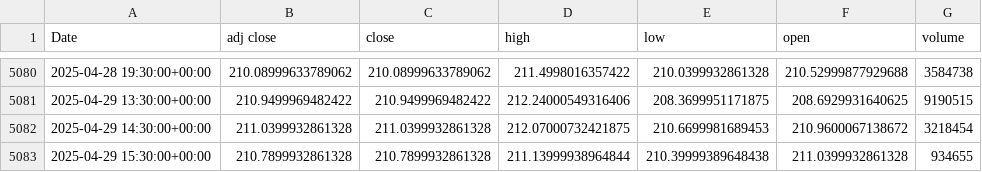
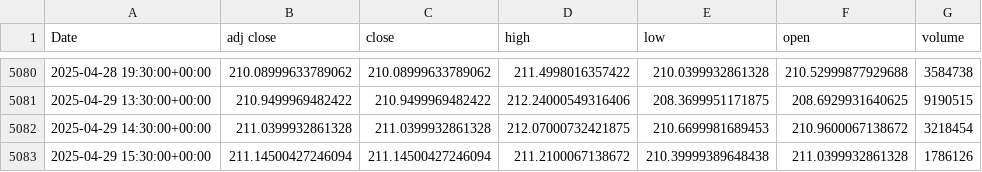
Before and after one commit to Martinolli/VPA_MODULAR_PACKAGE, a CSV file: fetched_data/1h/AAPL.csv, drawn as a sheet; only a part is shown, gaps mark what is left out.

Commit message:
Update AAPL data and metadata for April 29, 2025
- Modified the hourly data for AAPL, correcting the closing price for 15:30.
- Updated fetch time and last modified timestamps in AAPL metadata and preparation files.
- Changed the start date in AAPL preparation file to October 31, 2024.
- Added a new backtest results file for the specified date and time.
- Updated validation report and results to reflect the new validation time.
- Enabled data fetching in smooth_backtest.py for the specified ticker and timeframes.

```diff
--- a/fetched_data/1h/AAPL.csv
+++ b/fetched_data/1h/AAPL.csv
@@ -5082,2 +5082,2 @@ Date,adj close,close,high,low,open,volume
 2025-04-29 14:30:00+00:00,211.0399932861328,211.0399932861328,212.07000732421875,210.6699981689453,210.9600067138672,3218454
-2025-04-29 15:30:00+00:00,210.7899932861328,210.7899932861328,211.13999938964844,210.39999389648438,211.0399932861328,934655
+2025-04-29 15:30:00+00:00,211.14500427246094,211.14500427246094,211.2100067138672,210.39999389648438,211.0399932861328,1786126
```
Also changed, not shown: fetched_data/15m/AAPL.csv, 8 other files.
